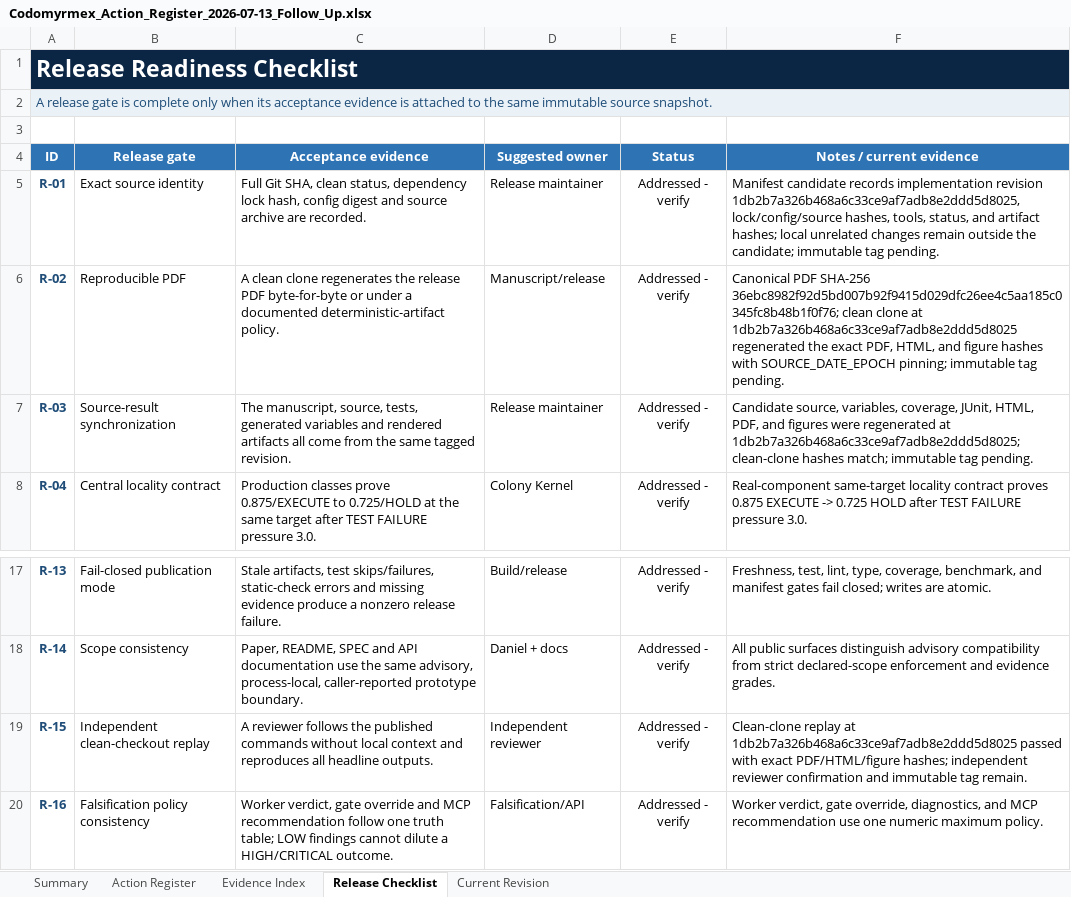
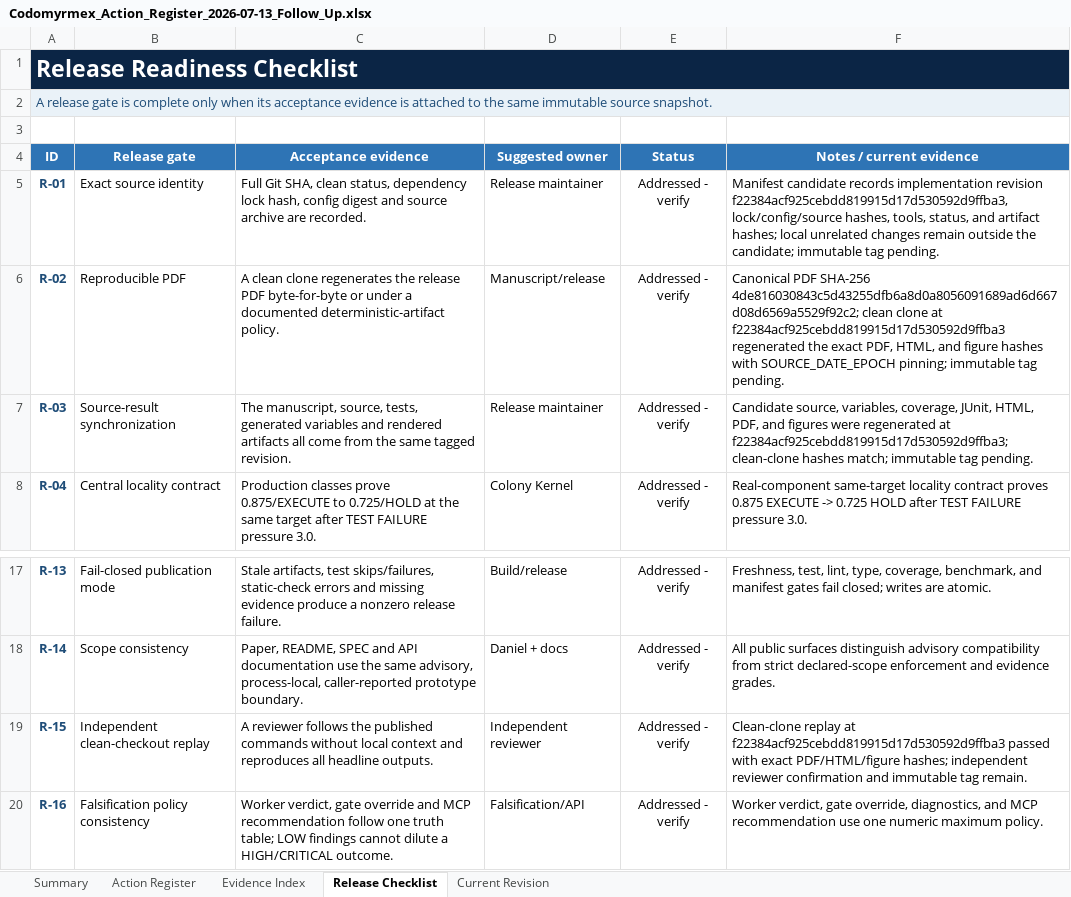
Before and after one commit to docxology/codomyrmex, an Excel workbook: review_artifacts/Codomyrmex_Action_Register_2026-07-13_Follow_Up.xlsx, sheet Release Checklist, drawn as a sheet; only a part is shown, gaps mark what is left out; values as stored, in another font and other column widths than the file's, no borders; conditional formats and table styles not drawn; the diff names each change by its address in the sheet, - before the commit and + after, or states it on an @@ line.

Commit message:
docs: seal publication evidence candidate

```diff
--- a/review_artifacts/Codomyrmex_Action_Register_2026-07-13_Follow_Up.xlsx (sheet Release Checklist)
+++ b/review_artifacts/Codomyrmex_Action_Register_2026-07-13_Follow_Up.xlsx (sheet Release Checklist)
-F5 (Notes / current evidence): …implementation revision 1db2b7a326b468a6c33ce9af7adb8e2ddd5d8025, lock/config/source hashes,…
+F5 (Notes / current evidence): …implementation revision f22384acf925cebdd819915d17d530592d9ffba3, lock/config/source hashes,…
-F6 (Notes / current evidence): …PDF SHA-256 36ebc8982f92d5bd007b92f9415d029dfc26ee4c5aa185c0345fc8b48b1f0f76; clean clone at 1db2b7a326b468a6c33ce9af7adb8e2ddd5d8025 regenerated the…
+F6 (Notes / current evidence): …PDF SHA-256 4de816030843c5d43255dfb6a8d0a8056091689ad6d667d08d6569a5529f92c2; clean clone at f22384acf925cebdd819915d17d530592d9ffba3 regenerated the…
-F7 (Notes / current evidence): …regenerated at 1db2b7a326b468a6c33ce9af7adb8e2ddd5d8025; clean-clone hashes…
+F7 (Notes / current evidence): …regenerated at f22384acf925cebdd819915d17d530592d9ffba3; clean-clone hashes…
-F19 (Notes / current evidence): …replay at 1db2b7a326b468a6c33ce9af7adb8e2ddd5d8025 passed with…
+F19 (Notes / current evidence): …replay at f22384acf925cebdd819915d17d530592d9ffba3 passed with…
```
Also changed, not shown: sheet Current Revision, sheet Evidence Index, sheet Action Register, sheet Summary, charts or pictures, 3 other files.
